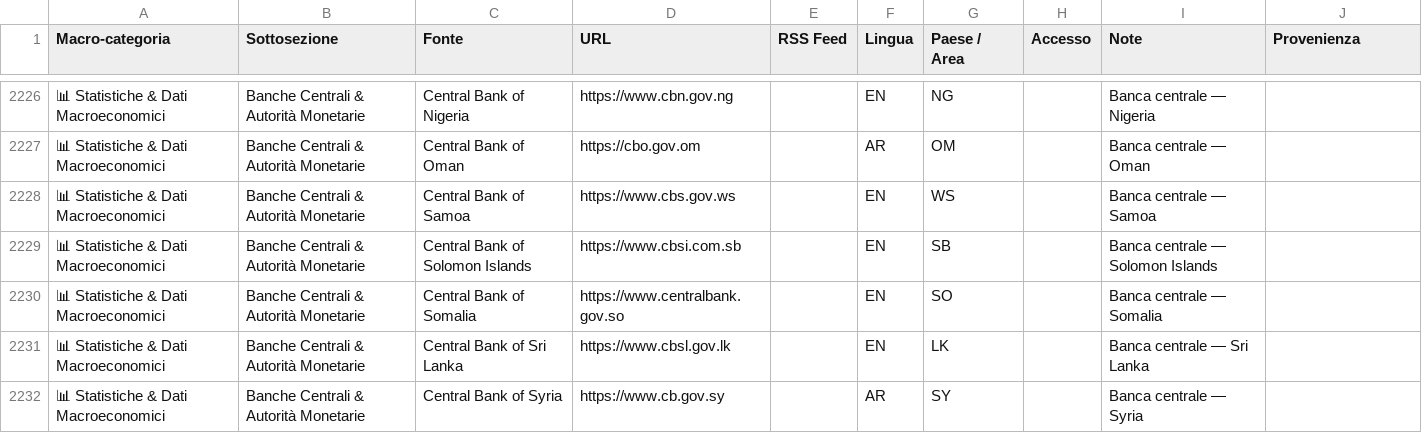
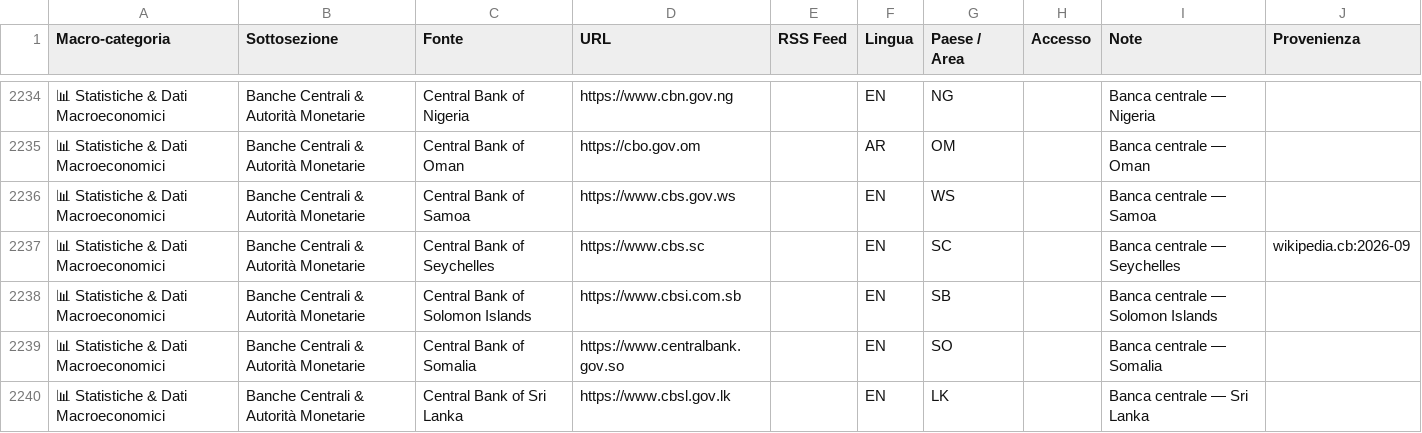
Before and after one commit to Leapfrog-LSA/osint-sources-disinfo-watchlist, a CSV file: Fonti_OSINT.csv, drawn as a sheet; only a part is shown, gaps mark what is left out; the shorter side is filled out with more unchanged rows; the diff covers the shown part only.

```diff
--- a/Fonti_OSINT.csv
+++ b/Fonti_OSINT.csv
@@ -2228,2 +2236,3 @@ Macro-categoria,Sottosezione,Fonte,URL,RSS Feed,Lingua,Paese / Area,Accesso,Note
 📊 Statistiche & Dati Macroeconomici,Banche Centrali & Autorità Monetarie,Central Bank of Samoa,https://www.cbs.gov.ws,,EN,WS,,Banca centrale — Samoa,
+📊 Statistiche & Dati Macroeconomici,Banche Centrali & Autorità Monetarie,Central Bank of Seychelles,https://www.cbs.sc,,EN,SC,,Banca centrale — Seychelles,wikipedia.cb:2026-09
 📊 Statistiche & Dati Macroeconomici,Banche Centrali & Autorità Monetarie,Central Bank of Solomon Islands,https://www.cbsi.com.sb,,EN,SB,,Banca centrale — Solomon Islands,
```
Also changed, not shown: 11 added rows and 8 edited cells elsewhere in this file, 2 other files.
